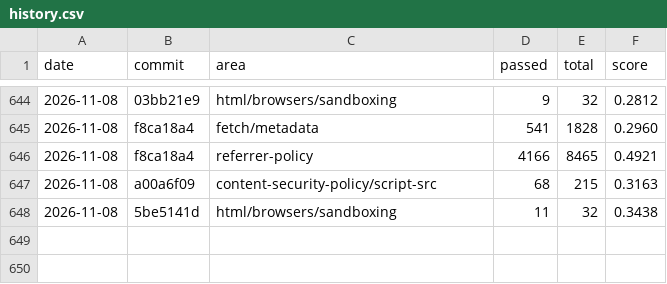
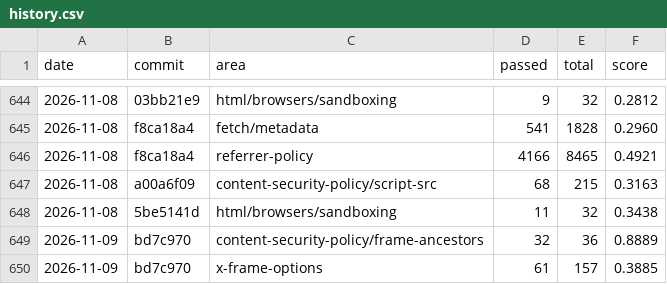
Before and after one commit to aye-lang/dweller, a CSV file: browser/tools/conformance/history.csv, drawn as a sheet; only a part is shown, gaps mark what is left out.

```diff
--- a/browser/tools/conformance/history.csv
+++ b/browser/tools/conformance/history.csv
@@ -648 +648,3 @@ date,commit,area,passed,total,score
 2026-11-08,5be5141d,html/browsers/sandboxing,11,32,0.3438
+2026-11-09,bd7c970,content-security-policy/frame-ancestors,32,36,0.8889
+2026-11-09,bd7c970,x-frame-options,61,157,0.3885
```
Also changed, not shown: 42 other files.
